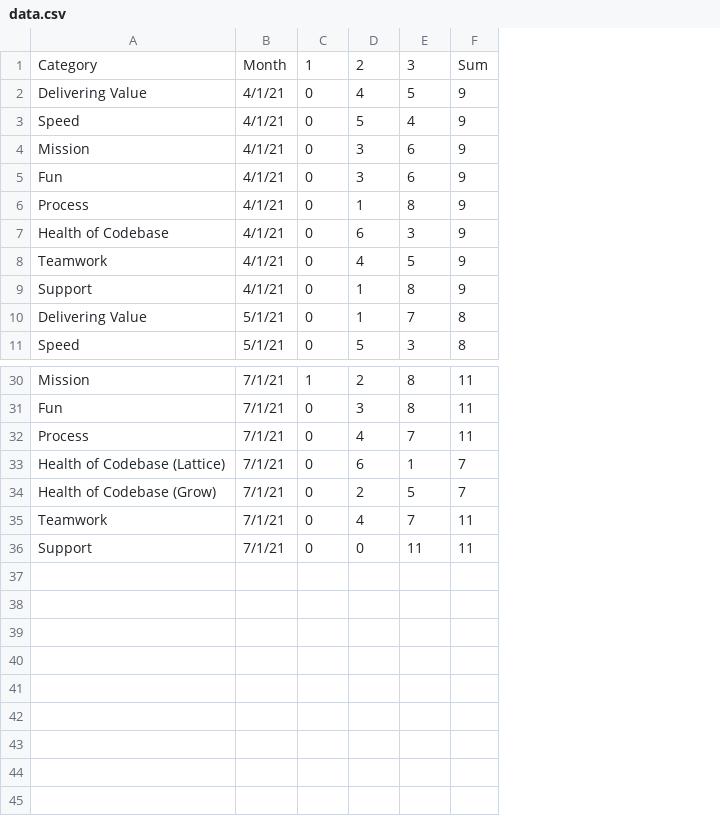
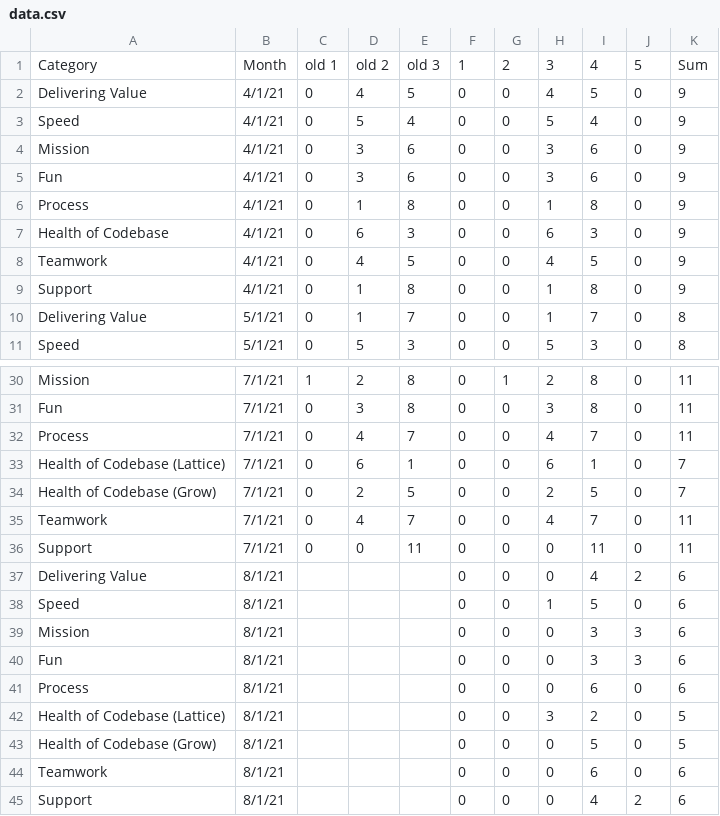
Before and after one commit to covlllp/team_health_check, a CSV file: data.csv, drawn as a sheet; only a part is shown, gaps mark what is left out; the diff names each change by its address in the sheet, - before the commit and + after, or states it on an @@ line.

```diff
--- a/data.csv
+++ b/data.csv
+column F, rows 1-11: 1 | 0 | 0 | 0 | 0 | 0 | 0 | 0 | 0 | 0 | 0; rows 30-36: all 0
+column G, rows 1-11: 2 | 0 | 0 | 0 | 0 | 0 | 0 | 0 | 0 | 0 | 0; rows 30-36: 1 | 0 | 0 | 0 | 0 | 0 | 0
+column H, rows 1-11: 3 | 4 | 5 | 3 | 3 | 1 | 6 | 4 | 1 | 1 | 5; rows 30-36: 2 | 3 | 4 | 6 | 2 | 4 | 0
+column I, rows 1-11: 4 | 5 | 4 | 6 | 6 | 8 | 3 | 5 | 8 | 7 | 3; rows 30-36: 8 | 8 | 7 | 1 | 5 | 7 | 11
+column J, rows 1-11: 5 | 0 | 0 | 0 | 0 | 0 | 0 | 0 | 0 | 0 | 0; rows 30-36: all 0
-C1: 1
+C1: old 1
-D1: 2
+D1: old 2
-E1: 3
+E1: old 3
+row 37: Delivering Value | 8/1/21 |  |  |  | 0 | 0 | 0 | 4 | 2 | 6
+row 38: Speed | 8/1/21 |  |  |  | 0 | 0 | 1 | 5 | 0 | 6
+row 39: Mission | 8/1/21 |  |  |  | 0 | 0 | 0 | 3 | 3 | 6
+row 40: Fun | 8/1/21 |  |  |  | 0 | 0 | 0 | 3 | 3 | 6
+row 41: Process | 8/1/21 |  |  |  | 0 | 0 | 0 | 6 | 0 | 6
+row 42: Health of Codebase (Lattice) | 8/1/21 |  |  |  | 0 | 0 | 3 | 2 | 0 | 5
+row 43: Health of Codebase (Grow) | 8/1/21 |  |  |  | 0 | 0 | 0 | 5 | 0 | 5
+row 44: Teamwork | 8/1/21 |  |  |  | 0 | 0 | 0 | 6 | 0 | 6
+row 45: Support | 8/1/21 |  |  |  | 0 | 0 | 0 | 4 | 2 | 6
```
Also changed, not shown: 2 other files.
